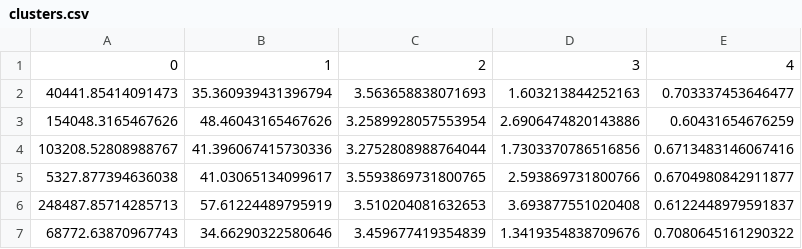
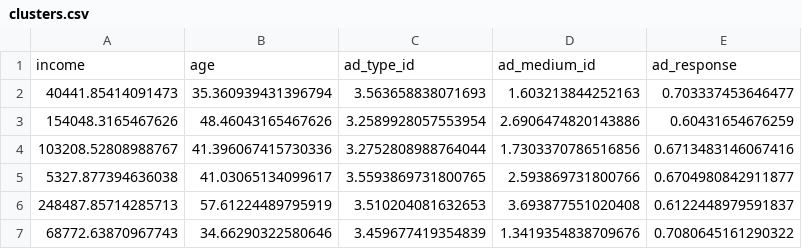
Before and after one commit to ReverseRasterization/AI, a CSV file: Semester 2/Machine Learning/Targeted Ads/clusters.csv, drawn as a sheet; removed rows and columns are numbered as before the commit, all else as after; the diff names each change by its address in the sheet, - before the commit and + after, or states it on an @@ line.

```diff
--- a/Semester 2/Machine Learning/Targeted Ads/clusters.csv
+++ b/Semester 2/Machine Learning/Targeted Ads/clusters.csv
-row 1: 0 | 1 | 2 | 3 | 4
+row 1: income | age | ad_type_id | ad_medium_id | ad_response
```
Also changed, not shown: 1 other file.
